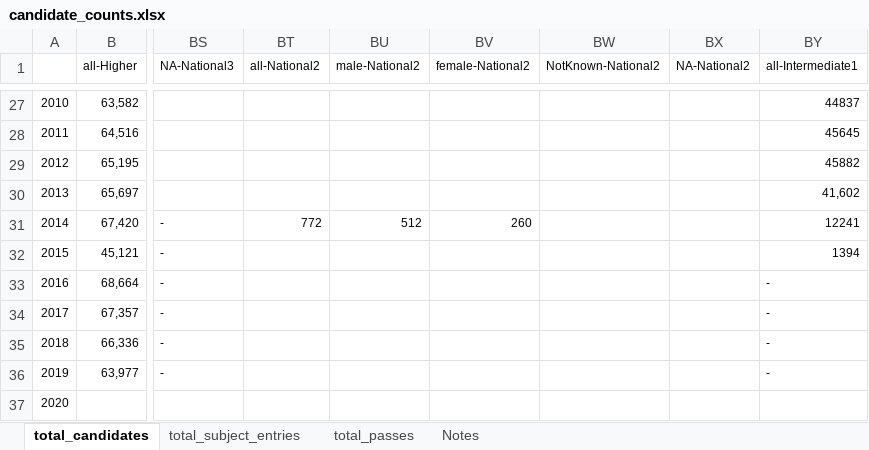
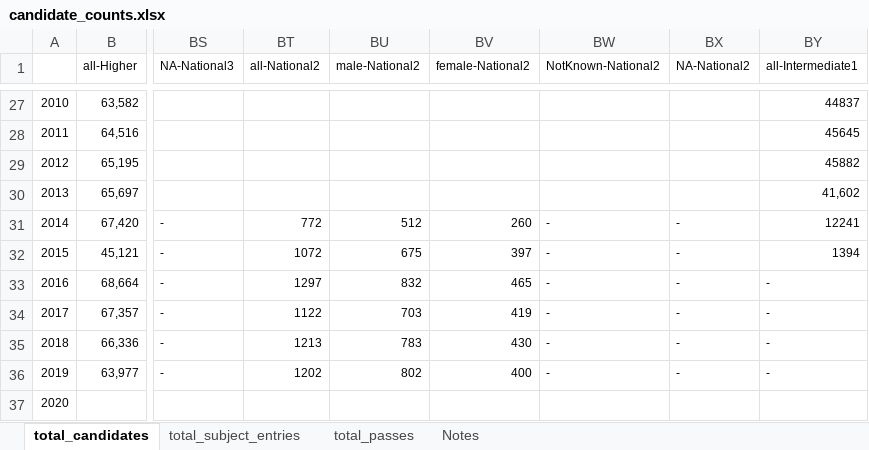
Before and after one commit to aba-sah/sta-it402-dresscode, an Excel workbook: code/data/candidate_counts.xlsx, sheet total_candidates, drawn as a sheet; only a part is shown, gaps mark what is left out; values as stored, in another font and other column widths than the file's, no borders; the diff names each change by its address in the sheet, - before the commit and + after, or states it on an @@ line.

Commit message:
National 2 files added

```diff
--- a/code/data/candidate_counts.xlsx (sheet total_candidates)
+++ b/code/data/candidate_counts.xlsx (sheet total_candidates)
-BW31:BW36 (NotKnown-National2): (empty)
+BW31:BW36 (NotKnown-National2): -
-BX31:BX36 (NA-National2): (empty)
+BX31:BX36 (NA-National2): -
-BT32 (all-National2): (empty)
+BT32 (all-National2): 1072
-BU32 (male-National2): (empty)
+BU32 (male-National2): 675
-BV32 (female-National2): (empty)
+BV32 (female-National2): 397
-BT33 (all-National2): (empty)
+BT33 (all-National2): 1297
-BU33 (male-National2): (empty)
+BU33 (male-National2): 832
-BV33 (female-National2): (empty)
+BV33 (female-National2): 465
-BT34 (all-National2): (empty)
+BT34 (all-National2): 1122
-BU34 (male-National2): (empty)
+BU34 (male-National2): 703
-BV34 (female-National2): (empty)
+BV34 (female-National2): 419
-BT35 (all-National2): (empty)
+BT35 (all-National2): 1213
-BU35 (male-National2): (empty)
+BU35 (male-National2): 783
-BV35 (female-National2): (empty)
+BV35 (female-National2): 430
-BT36 (all-National2): (empty)
+BT36 (all-National2): 1202
-BU36 (male-National2): (empty)
+BU36 (male-National2): 802
-BV36 (female-National2): (empty)
+BV36 (female-National2): 400
```
Also changed, not shown: sheet total_passes, sheet total_subject_entries.
